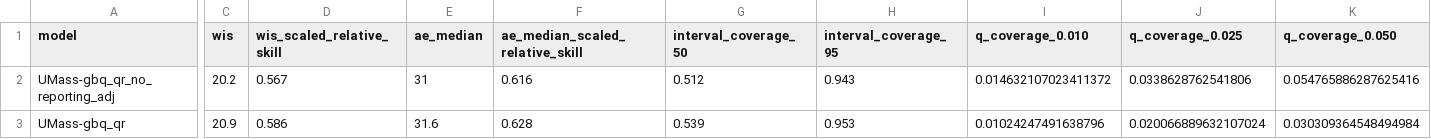
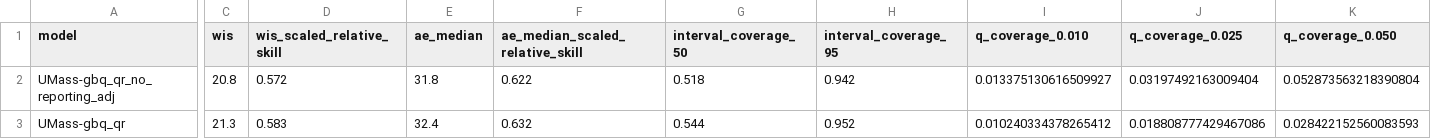
Before and after one commit to reichlab/flusion-manuscript, a CSV file: artifacts/scores/scores_by_model_flusion_data_adj_without_revisions.csv, drawn as a sheet; only a part is shown, gaps mark what is left out; the diff covers the shown part only; the diff names each change by its address in the sheet, - before the commit and + after, or states it on an @@ line.

```diff
--- a/artifacts/scores/scores_by_model_flusion_data_adj_without_revisions.csv
+++ b/artifacts/scores/scores_by_model_flusion_data_adj_without_revisions.csv
-C2 (wis): 20.2
+C2 (wis): 20.8
-D2 (wis_scaled_relative_skill): 0.567
+D2 (wis_scaled_relative_skill): 0.572
-E2 (ae_median): 31
+E2 (ae_median): 31.8
-F2 (ae_median_scaled_relative_skill): 0.616
+F2 (ae_median_scaled_relative_skill): 0.622
-G2 (interval_coverage_50): 0.512
+G2 (interval_coverage_50): 0.518
-H2 (interval_coverage_95): 0.943
+H2 (interval_coverage_95): 0.942
-I2 (q_coverage_0.010): 0.014632107023411372
+I2 (q_coverage_0.010): 0.013375130616509927
-J2 (q_coverage_0.025): 0.0338628762541806
+J2 (q_coverage_0.025): 0.03197492163009404
-K2 (q_coverage_0.050): 0.054765886287625416
+K2 (q_coverage_0.050): 0.052873563218390804
-C3 (wis): 20.9
+C3 (wis): 21.3
-D3 (wis_scaled_relative_skill): 0.586
+D3 (wis_scaled_relative_skill): 0.583
-E3 (ae_median): 31.6
+E3 (ae_median): 32.4
-F3 (ae_median_scaled_relative_skill): 0.628
+F3 (ae_median_scaled_relative_skill): 0.632
-G3 (interval_coverage_50): 0.539
+G3 (interval_coverage_50): 0.544
-H3 (interval_coverage_95): 0.953
+H3 (interval_coverage_95): 0.952
-I3 (q_coverage_0.010): 0.01024247491638796
+I3 (q_coverage_0.010): 0.010240334378265412
-J3 (q_coverage_0.025): 0.020066889632107024
+J3 (q_coverage_0.025): 0.018808777429467086
-K3 (q_coverage_0.050): 0.030309364548494984
+K3 (q_coverage_0.050): 0.028422152560083593
```
Also changed, not shown: 125 edited cells elsewhere in this file, artifacts/scores/scores_by_model_flusight_all_without_revisions.csv, artifacts/scores/scores_by_model_horizon_flusight_all_without_revisions.csv, 13 other files.
